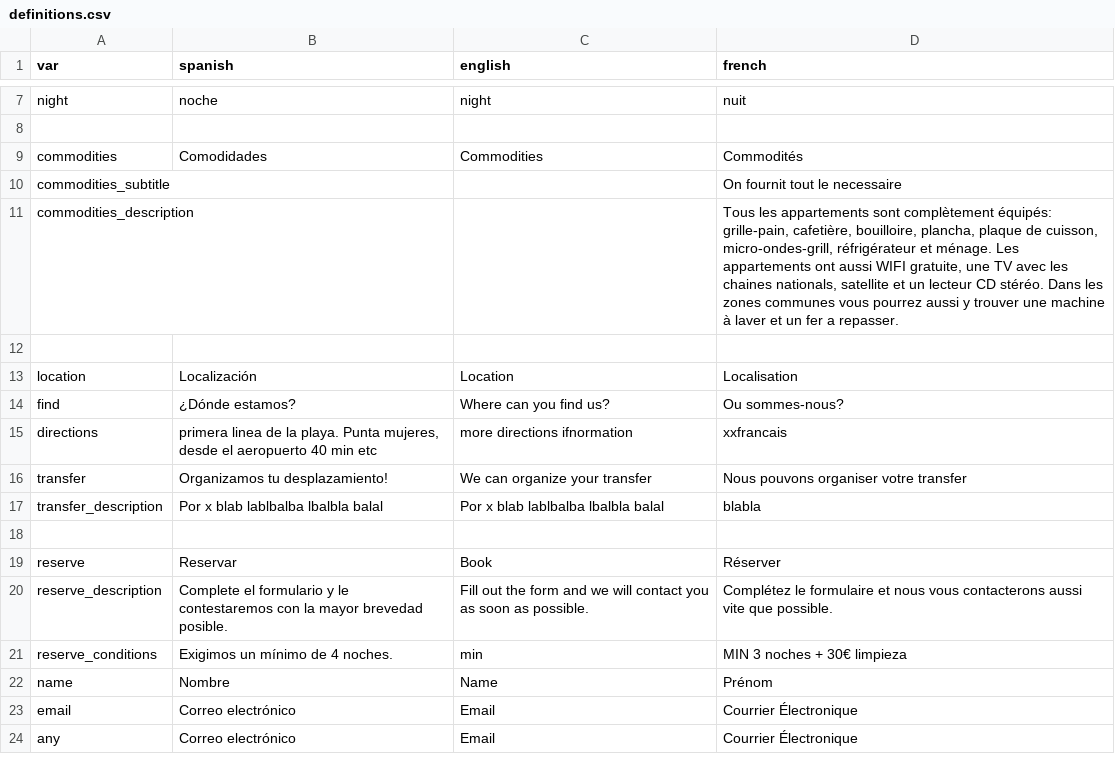
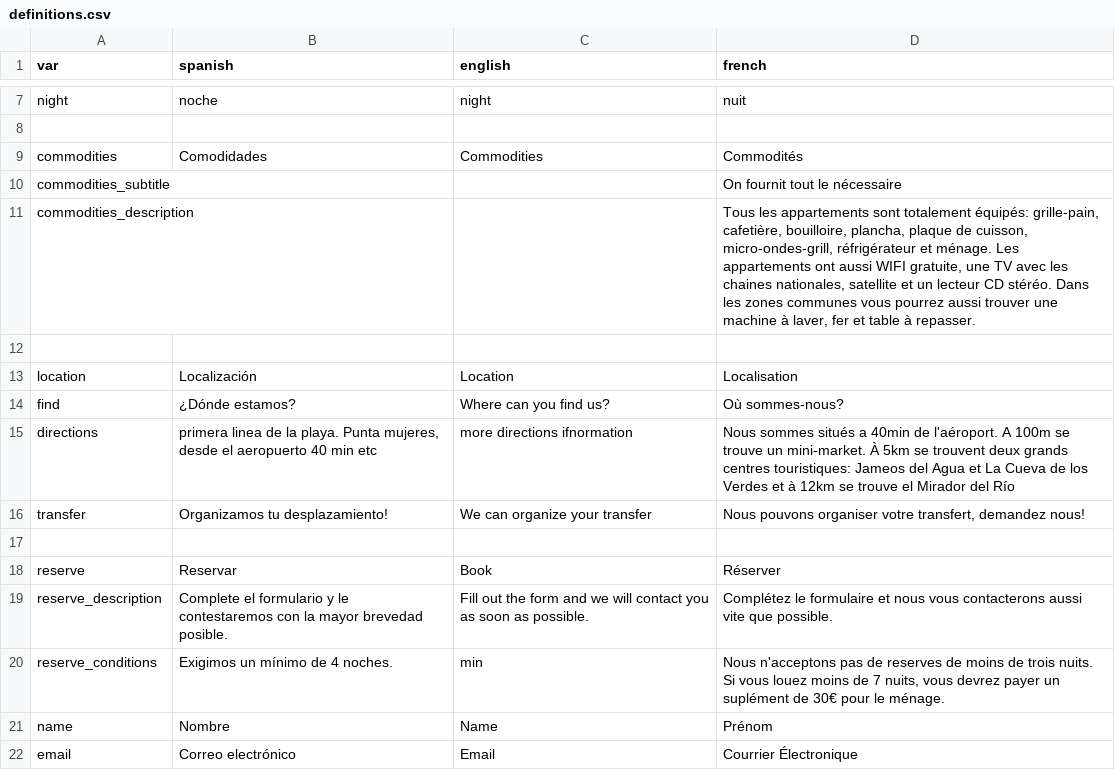
Before and after one commit to gaziellosl/lacasaazullanzarote, a CSV file: generator/definitions.csv, drawn as a sheet; only a part is shown, gaps mark what is left out; the shorter side is filled out with more unchanged rows.

```diff
--- a/generator/definitions.csv
+++ b/generator/definitions.csv
@@ -9,10 +9,9 @@ night; noche; night; nuit;
 commodities;Comodidades; Commodities; Commodités;
-commodities_subtitle;;; On fournit tout le necessaire;
-commodities_description;; ; Tous les appartements sont complètement équipés: grille-pain, cafetière, bouilloire, plancha, plaque de cuisson, micro-ondes-grill, réfrigérateur et ménage. Les appartements ont aussi WIFI gratuite, une TV avec les chaines nationals, satellite et un lecteur CD stéréo. Dans les zones communes vous pourrez aussi y trouver une machine à laver et un fer a repasser.;
+commodities_subtitle;;; On fournit tout le nécessaire;
+commodities_description;; ; Tous les appartements sont totalement équipés: grille-pain, cafetière, bouilloire, plancha, plaque de cuisson, micro-ondes-grill, réfrigérateur et ménage. Les appartements ont aussi WIFI gratuite, une TV avec les chaines nationales, satellite et un lecteur CD stéréo. Dans les zones communes vous pourrez aussi trouver une machine à laver, fer et table à repasser.;
 
 location; Localización; Location; Localisation
-find; ¿Dónde estamos?; Where can you find us?; Ou sommes-nous?
-directions; primera linea de la playa. Punta mujeres, desde el aeropuerto 40 min etc; more directions ifnormation; xxfrancais
-transfer; Organizamos tu desplazamiento!; We can organize your transfer; Nous pouvons organiser votre transfer;
-transfer_description; Por x blab lablbalba lbalbla balal; Por x blab lablbalba lbalbla balal; blabla;
+find; ¿Dónde estamos?; Where can you find us?; Où sommes-nous?
+directions; primera linea de la playa. Punta mujeres, desde el aeropuerto 40 min etc; more directions ifnormation; Nous sommes situés a 40min de l'aéroport. A 100m se trouve un mini-market. À 5km se trouvent deux grands centres touristiques: Jameos del Agua et La Cueva de los Verdes et à 12km se trouve el Mirador del Río;
+transfer; Organizamos tu desplazamiento!; We can organize your transfer; Nous pouvons organiser votre transfert, demandez nous!;
 
@@ -20,3 +19,3 @@ reserve; Reservar; Book; Réserver;
 reserve_description; Complete el formulario y le contestaremos con la mayor brevedad posible.; Fill out the form and we will contact you as soon as possible.; Complétez le formulaire et nous vous contacterons aussi vite que possible.;
-reserve_conditions; Exigimos un mínimo de 4 noches.; min; MIN 3 noches + 30€ limpieza;
+reserve_conditions; Exigimos un mínimo de 4 noches.; min; Nous n'acceptons pas de reserves de moins de trois nuits. Si vous louez moins de 7 nuits, vous devrez payer un suplément de 30€ pour le ménage.;
 name; Nombre; Name; Prénom;
```
Also changed, not shown: 6 other files.
